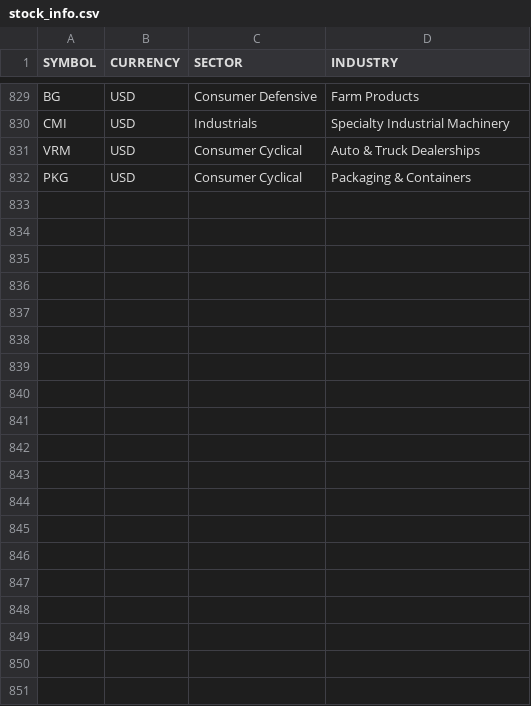
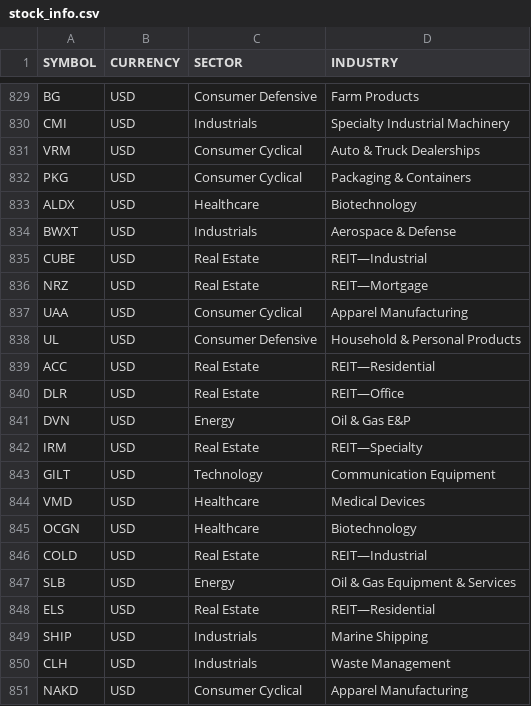
Before and after one commit to gianlucadetommaso/volatile, a CSV file: stock_info.csv, drawn as a sheet; only a part is shown, gaps mark what is left out; the diff names each change by its address in the sheet, - before the commit and + after, or states it on an @@ line.

```diff
--- a/stock_info.csv
+++ b/stock_info.csv
+row 833: ALDX | USD | Healthcare | Biotechnology
+row 834: BWXT | USD | Industrials | Aerospace & Defense
+row 835: CUBE | USD | Real Estate | REIT—Industrial
+row 836: NRZ | USD | Real Estate | REIT—Mortgage
+row 837: UAA | USD | Consumer Cyclical | Apparel Manufacturing
+row 838: UL | USD | Consumer Defensive | Household & Personal Products
+row 839: ACC | USD | Real Estate | REIT—Residential
+row 840: DLR | USD | Real Estate | REIT—Office
+row 841: DVN | USD | Energy | Oil & Gas E&P
+row 842: IRM | USD | Real Estate | REIT—Specialty
+row 843: GILT | USD | Technology | Communication Equipment
+row 844: VMD | USD | Healthcare | Medical Devices
+row 845: OCGN | USD | Healthcare | Biotechnology
+row 846: COLD | USD | Real Estate | REIT—Industrial
+row 847: SLB | USD | Energy | Oil & Gas Equipment & Services
+row 848: ELS | USD | Real Estate | REIT—Residential
+row 849: SHIP | USD | Industrials | Marine Shipping
+row 850: CLH | USD | Industrials | Waste Management
+row 851: NAKD | USD | Consumer Cyclical | Apparel Manufacturing
```
Also changed, not shown: 4 other files.
